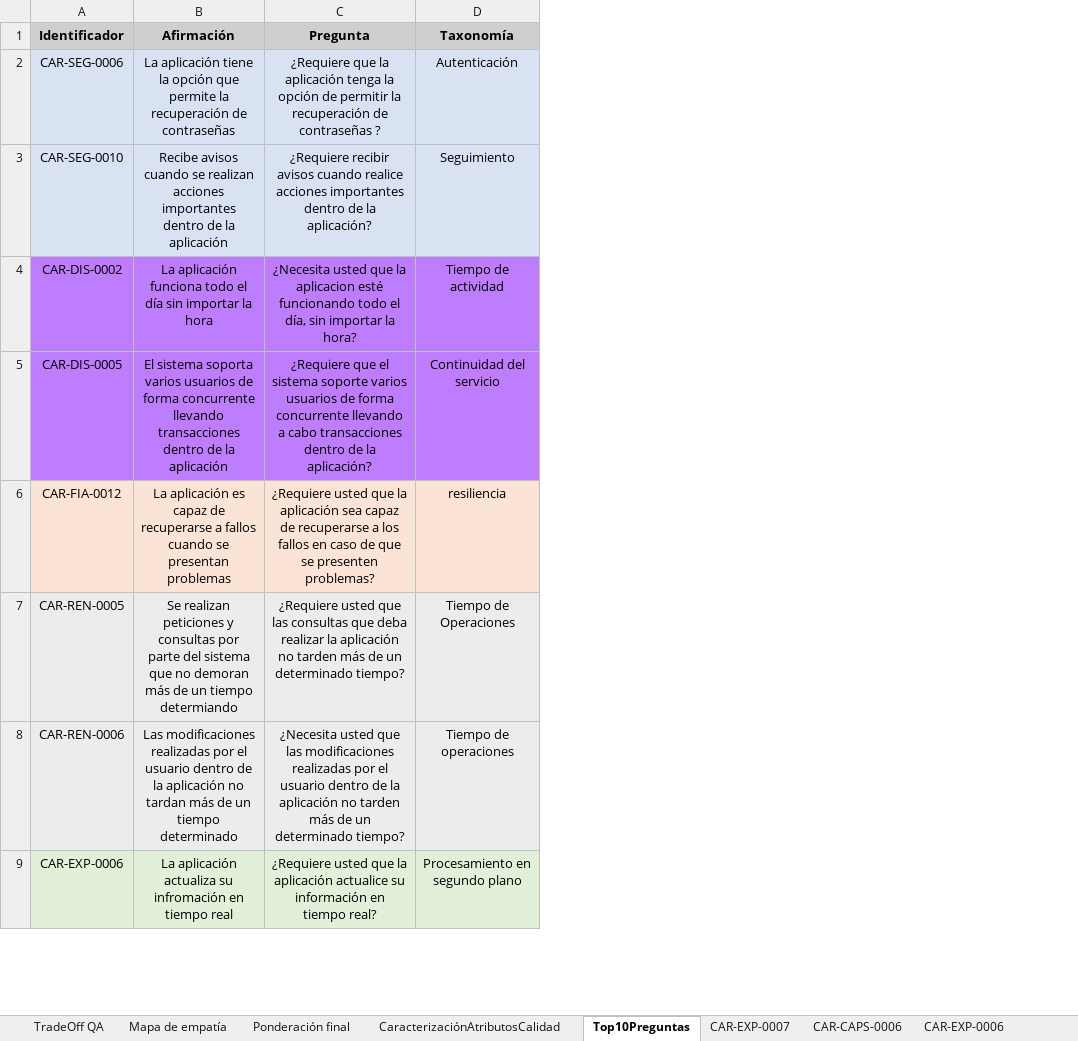
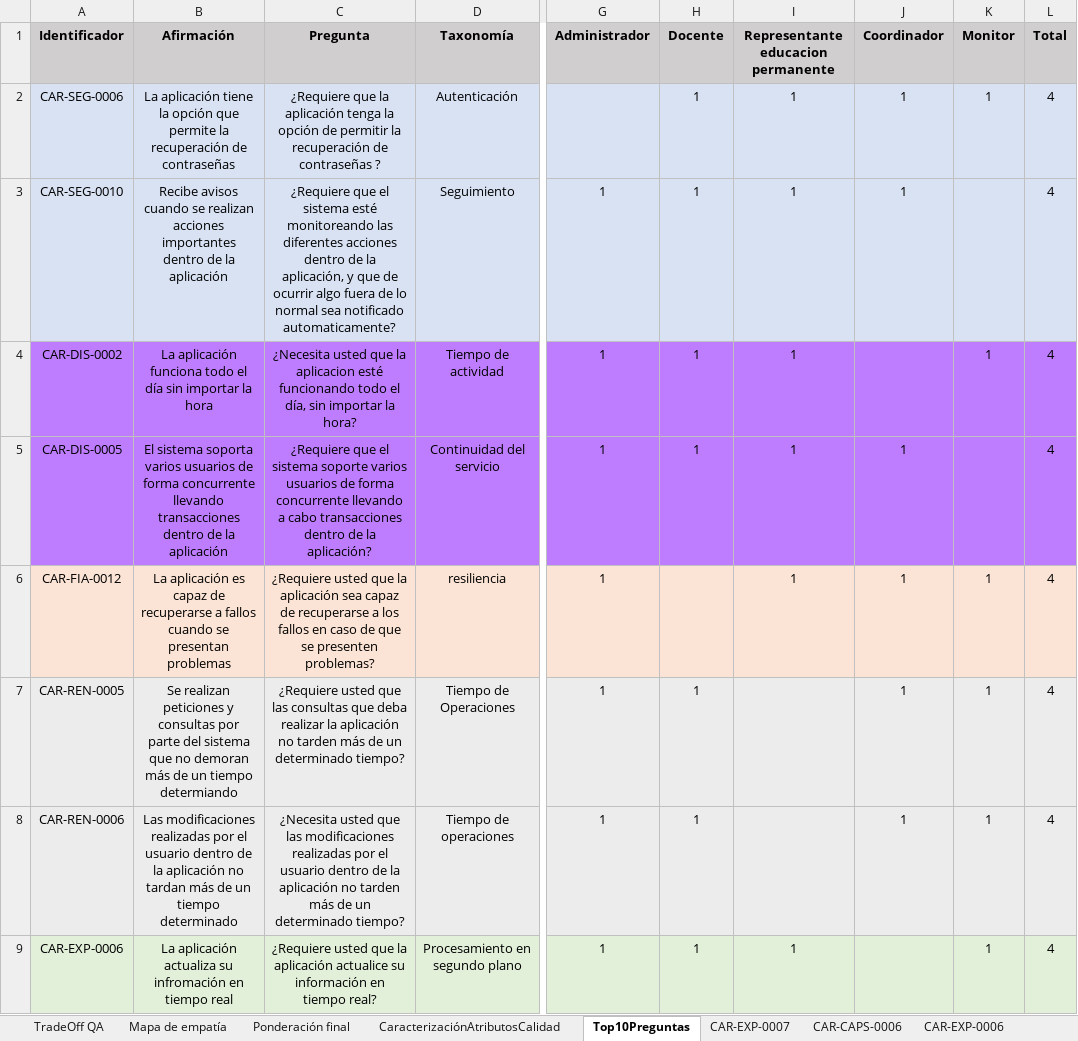
Before and after one commit to alejoDev117/IngenieriaDeSoftwareIIDocumentacion, an Excel workbook: MiniQAW.xlsx, sheet Top10Preguntas, drawn as a sheet; only a part is shown, gaps mark what is left out; values as stored, in another font and other column widths than the file's, no borders; charts and pictures not drawn; the diff names each change by its address in the sheet, - before the commit and + after, or states it on an @@ line.

```diff
--- a/MiniQAW.xlsx (sheet Top10Preguntas)
+++ b/MiniQAW.xlsx (sheet Top10Preguntas)
@@ column G (Administrador) unhidden, rows 3-9: all 1 @@
@@ column H (Docente) unhidden, rows 2-9: 1 | 1 | 1 | 1 |  | 1 | 1 | 1 @@
@@ column I unhidden, rows 1-9: Representante educacion permanente | 1 | 1 | 1 | 1 | 1 |  |  | 1 @@
@@ column J (Coordinador) unhidden, rows 2-8: 1 | 1 |  | 1 | 1 | 1 | 1 @@
@@ column K (Monitor) unhidden, rows 2-9: 1 |  | 1 |  | 1 | 1 | 1 | 1 @@
@@ column L (Total) unhidden, rows 2-9: all 4 @@
-C3 (Pregunta): ¿Requiere recibir avisos cuando realice acciones importantes dentro de la aplicación?
+C3 (Pregunta): ¿Requiere que el sistema esté monitoreando las diferentes acciones dentro de la aplicación, y que de ocurrir algo fuera de lo normal sea notificado automaticamente?
```
Also changed, not shown: sheet CAR-REN-0005, sheet CAR-REN-0006, sheet TradeOff QA, sheet CaracterizaciónAtributosCalidad, charts or pictures, Plantilla visión.xlsx, Restricciones.xlsx, 6 other files.
